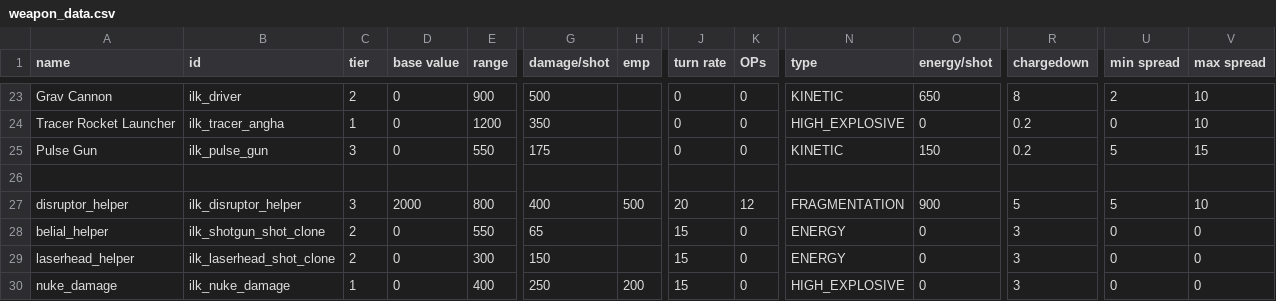
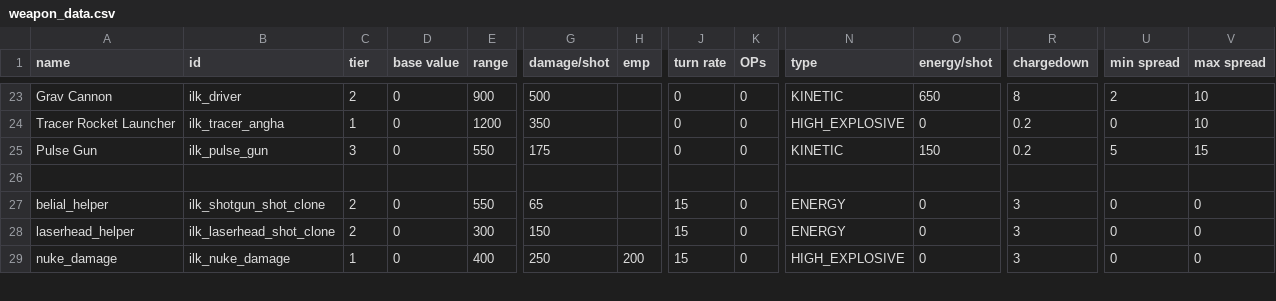
Before and after one commit to jstaf/mayorate, a CSV file: data/weapons/weapon_data.csv, drawn as a sheet; only a part is shown, gaps mark what is left out; rows hold the shown columns only; the diff names each change by its address in the sheet, - before the commit and + after, or states it on an @@ line.

```diff
--- a/data/weapons/weapon_data.csv
+++ b/data/weapons/weapon_data.csv
-row 27: disruptor_helper | ilk_disruptor_helper | 3 | 2000 | 800 | 400 | 500 | 20 | 12 | FRAGMENTATION | 900 | 5 | 5 | 10
```
Also changed, not shown: 7 other files.
